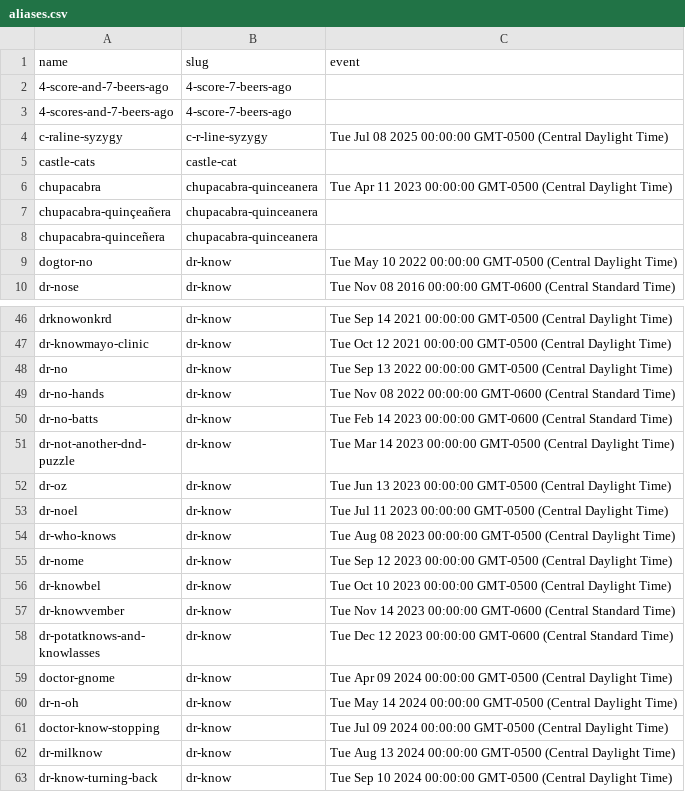
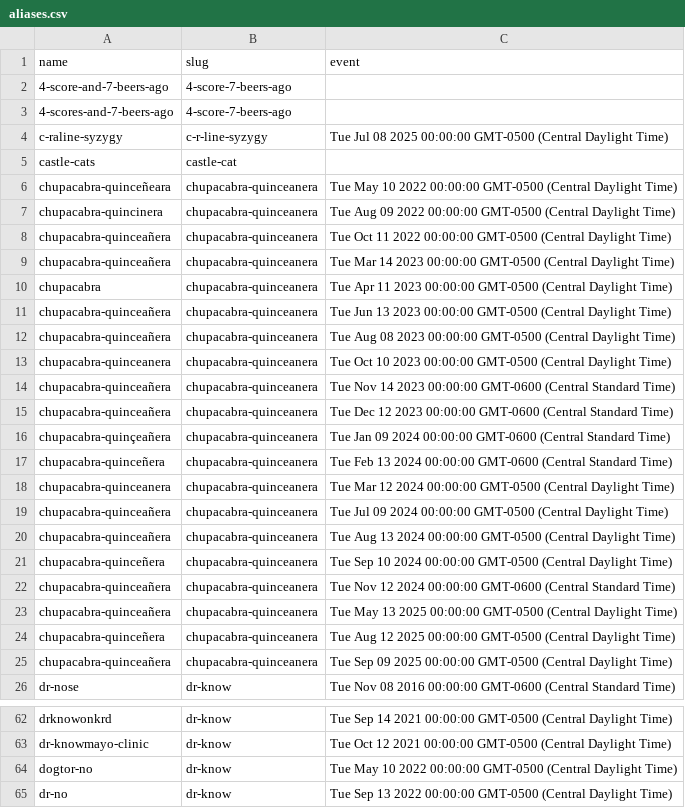
Before and after one commit to Puzzled-Pint-Twin-Cities/twincities.puzzledpint.org, a CSV file: _data/aliases.csv, drawn as a sheet; only a part is shown, gaps mark what is left out; the shorter side is filled out with more unchanged rows.

```diff
--- a/_data/aliases.csv
+++ b/_data/aliases.csv
@@ -5,6 +5,22 @@ c-raline-syzygy,c-r-line-syzygy,Tue Jul 08 2025 00:00:00 GMT-0500 (Central Dayli
 castle-cats,castle-cat,
+chupacabra-quinceñeara,chupacabra-quinceanera,Tue May 10 2022 00:00:00 GMT-0500 (Central Daylight Time)
+chupacabra-quincinera,chupacabra-quinceanera,Tue Aug 09 2022 00:00:00 GMT-0500 (Central Daylight Time)
+chupacabra-quinceañera,chupacabra-quinceanera,Tue Oct 11 2022 00:00:00 GMT-0500 (Central Daylight Time)
+chupacabra-quinceañera,chupacabra-quinceanera,Tue Mar 14 2023 00:00:00 GMT-0500 (Central Daylight Time)
 chupacabra,chupacabra-quinceanera,Tue Apr 11 2023 00:00:00 GMT-0500 (Central Daylight Time)
-chupacabra-quinçeañera,chupacabra-quinceanera,
-chupacabra-quinceñera,chupacabra-quinceanera,
-dogtor-no,dr-know,Tue May 10 2022 00:00:00 GMT-0500 (Central Daylight Time)
+chupacabra-quinceañera,chupacabra-quinceanera,Tue Jun 13 2023 00:00:00 GMT-0500 (Central Daylight Time)
+chupacabra-quinceañera,chupacabra-quinceanera,Tue Aug 08 2023 00:00:00 GMT-0500 (Central Daylight Time)
+chupacabra-quinceanera,chupacabra-quinceanera,Tue Oct 10 2023 00:00:00 GMT-0500 (Central Daylight Time)
+chupacabra-quinceañera,chupacabra-quinceanera,Tue Nov 14 2023 00:00:00 GMT-0600 (Central Standard Time)
+chupacabra-quinceañera,chupacabra-quinceanera,Tue Dec 12 2023 00:00:00 GMT-0600 (Central Standard Time)
+chupacabra-quinçeañera,chupacabra-quinceanera,Tue Jan 09 2024 00:00:00 GMT-0600 (Central Standard Time)
+chupacabra-quinceñera,chupacabra-quinceanera,Tue Feb 13 2024 00:00:00 GMT-0600 (Central Standard Time)
+chupacabra-quinceanera,chupacabra-quinceanera,Tue Mar 12 2024 00:00:00 GMT-0500 (Central Daylight Time)
+chupacabra-quinceañera,chupacabra-quinceanera,Tue Jul 09 2024 00:00:00 GMT-0500 (Central Daylight Time)
+chupacabra-quinceañera,chupacabra-quinceanera,Tue Aug 13 2024 00:00:00 GMT-0500 (Central Daylight Time)
+chupacabra-quinceñera,chupacabra-quinceanera,Tue Sep 10 2024 00:00:00 GMT-0500 (Central Daylight Time)
+chupacabra-quinceañera,chupacabra-quinceanera,Tue Nov 12 2024 00:00:00 GMT-0600 (Central Standard Time)
+chupacabra-quinceañera,chupacabra-quinceanera,Tue May 13 2025 00:00:00 GMT-0500 (Central Daylight Time)
+chupacabra-quinceñera,chupacabra-quinceanera,Tue Aug 12 2025 00:00:00 GMT-0500 (Central Daylight Time)
+chupacabra-quinceañera,chupacabra-quinceanera,Tue Sep 09 2025 00:00:00 GMT-0500 (Central Daylight Time)
 dr-nose,dr-know,Tue Nov 08 2016 00:00:00 GMT-0600 (Central Standard Time)
@@ -47,2 +63,3 @@ drknowonkrd,dr-know,Tue Sep 14 2021 00:00:00 GMT-0500 (Central Daylight Time)
 dr-knowmayo-clinic,dr-know,Tue Oct 12 2021 00:00:00 GMT-0500 (Central Daylight Time)
+dogtor-no,dr-know,Tue May 10 2022 00:00:00 GMT-0500 (Central Daylight Time)
 dr-no,dr-know,Tue Sep 13 2022 00:00:00 GMT-0500 (Central Daylight Time)
```
